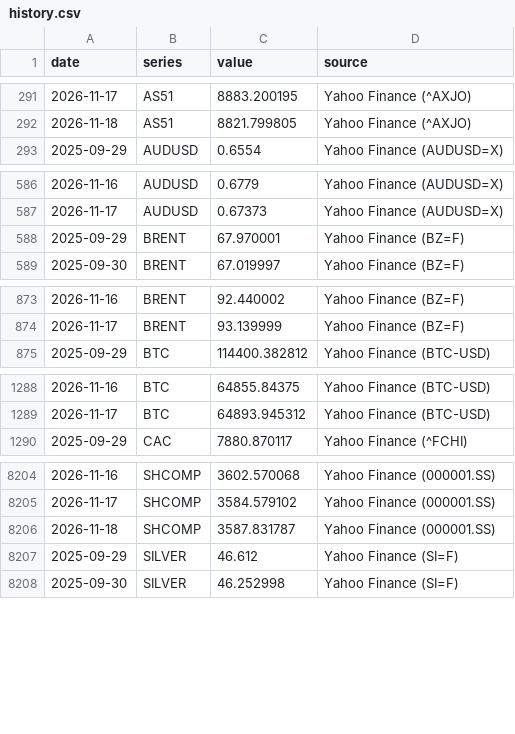
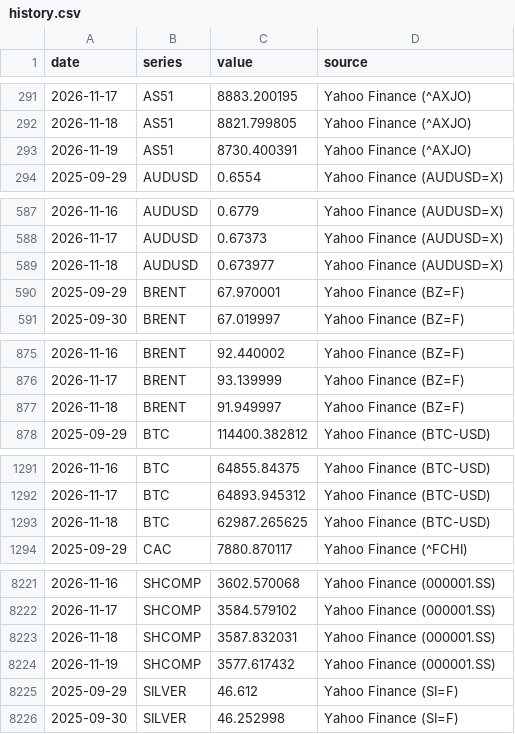
Before and after one commit to LOJUX/Markets-Dashboard, a CSV file: data/history.csv, drawn as a sheet; only a part is shown, gaps mark what is left out; the diff covers the shown part only.

```diff
--- a/data/history.csv
+++ b/data/history.csv
@@ -292,2 +292,3 @@ date,series,value,source
 2026-11-18,AS51,8821.799805,Yahoo Finance (^AXJO)
+2026-11-19,AS51,8730.400391,Yahoo Finance (^AXJO)
 2025-09-29,AUDUSD,0.6554,Yahoo Finance (AUDUSD=X)
@@ -587,2 +588,3 @@ date,series,value,source
 2026-11-17,AUDUSD,0.67373,Yahoo Finance (AUDUSD=X)
+2026-11-18,AUDUSD,0.673977,Yahoo Finance (AUDUSD=X)
 2025-09-29,BRENT,67.970001,Yahoo Finance (BZ=F)
@@ -874,2 +876,3 @@ date,series,value,source
 2026-11-17,BRENT,93.139999,Yahoo Finance (BZ=F)
+2026-11-18,BRENT,91.949997,Yahoo Finance (BZ=F)
 2025-09-29,BTC,114400.382812,Yahoo Finance (BTC-USD)
@@ -1289,2 +1292,3 @@ date,series,value,source
 2026-11-17,BTC,64893.945312,Yahoo Finance (BTC-USD)
+2026-11-18,BTC,62987.265625,Yahoo Finance (BTC-USD)
 2025-09-29,CAC,7880.870117,Yahoo Finance (^FCHI)
@@ -8205,3 +8222,4 @@ date,series,value,source
 2026-11-17,SHCOMP,3584.579102,Yahoo Finance (000001.SS)
-2026-11-18,SHCOMP,3587.831787,Yahoo Finance (000001.SS)
+2026-11-18,SHCOMP,3587.832031,Yahoo Finance (000001.SS)
+2026-11-19,SHCOMP,3577.617432,Yahoo Finance (000001.SS)
 2025-09-29,SILVER,46.612,Yahoo Finance (SI=F)
```
Also changed, not shown: 22 added rows and 6 edited cells elsewhere in this file, 1 other file.
